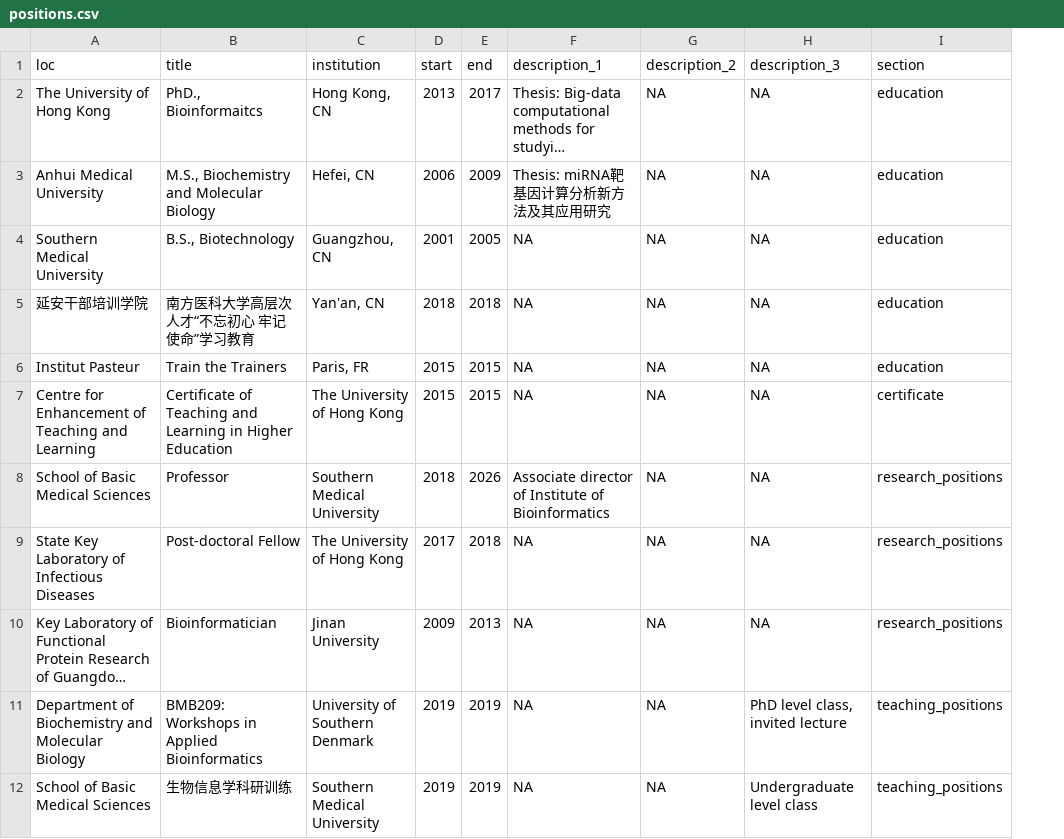
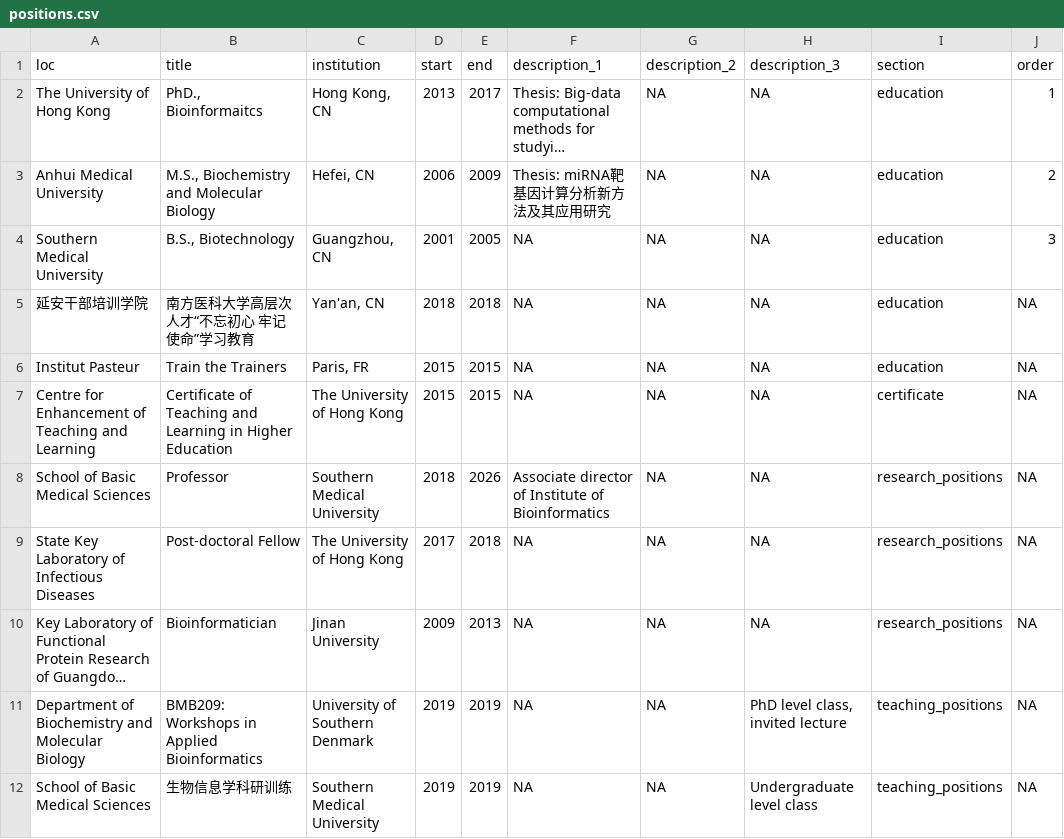
Before and after one commit to GuangchuangYu/cv, a CSV file: positions.csv, drawn as a sheet; only a part is shown; long unchanged cells end in …; the diff names each change by its address in the sheet, - before the commit and + after, or states it on an @@ line.

Commit message:
update order

```diff
--- a/positions.csv
+++ b/positions.csv
+column J (order), rows 2-12: 1 | 2 | 3 | NA | NA | NA | NA | NA | NA | NA | NA
```
Also changed, not shown: 5 other files.
